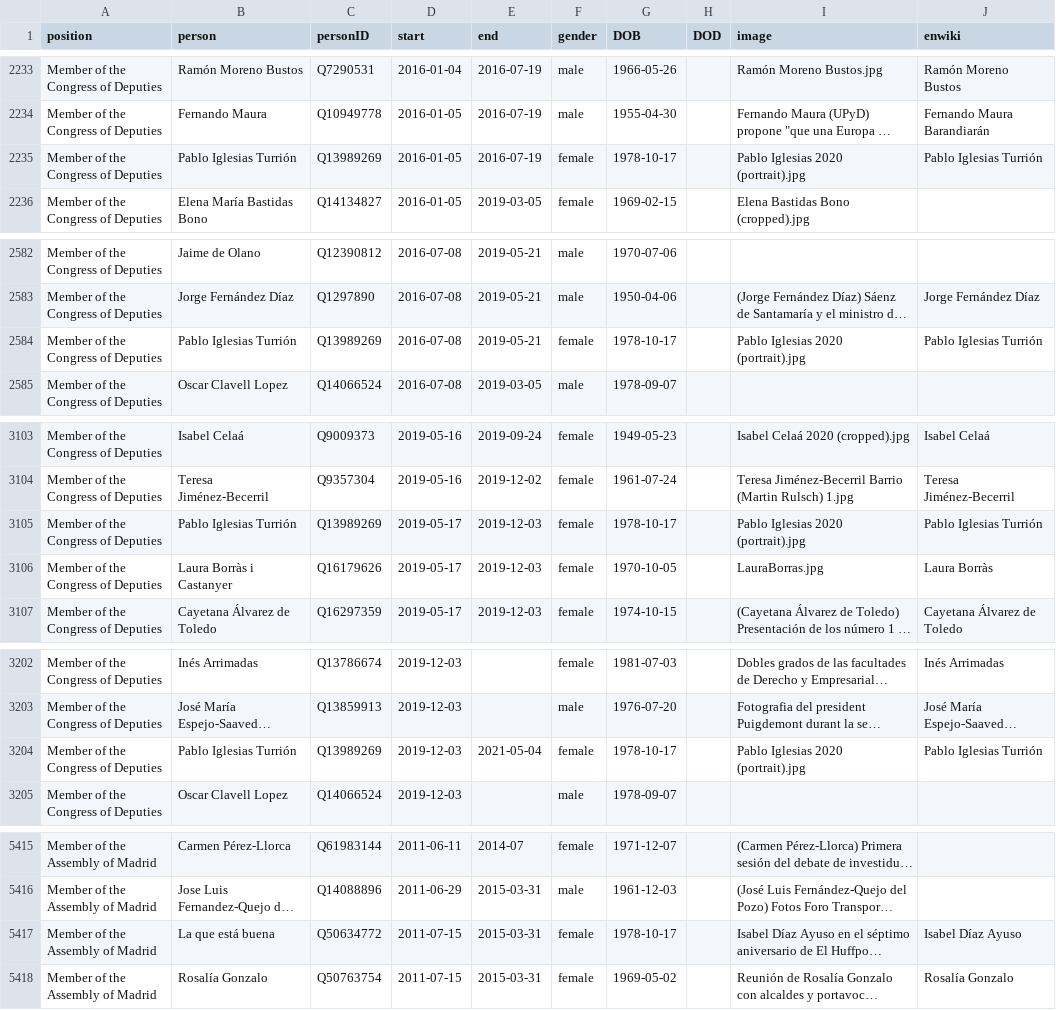
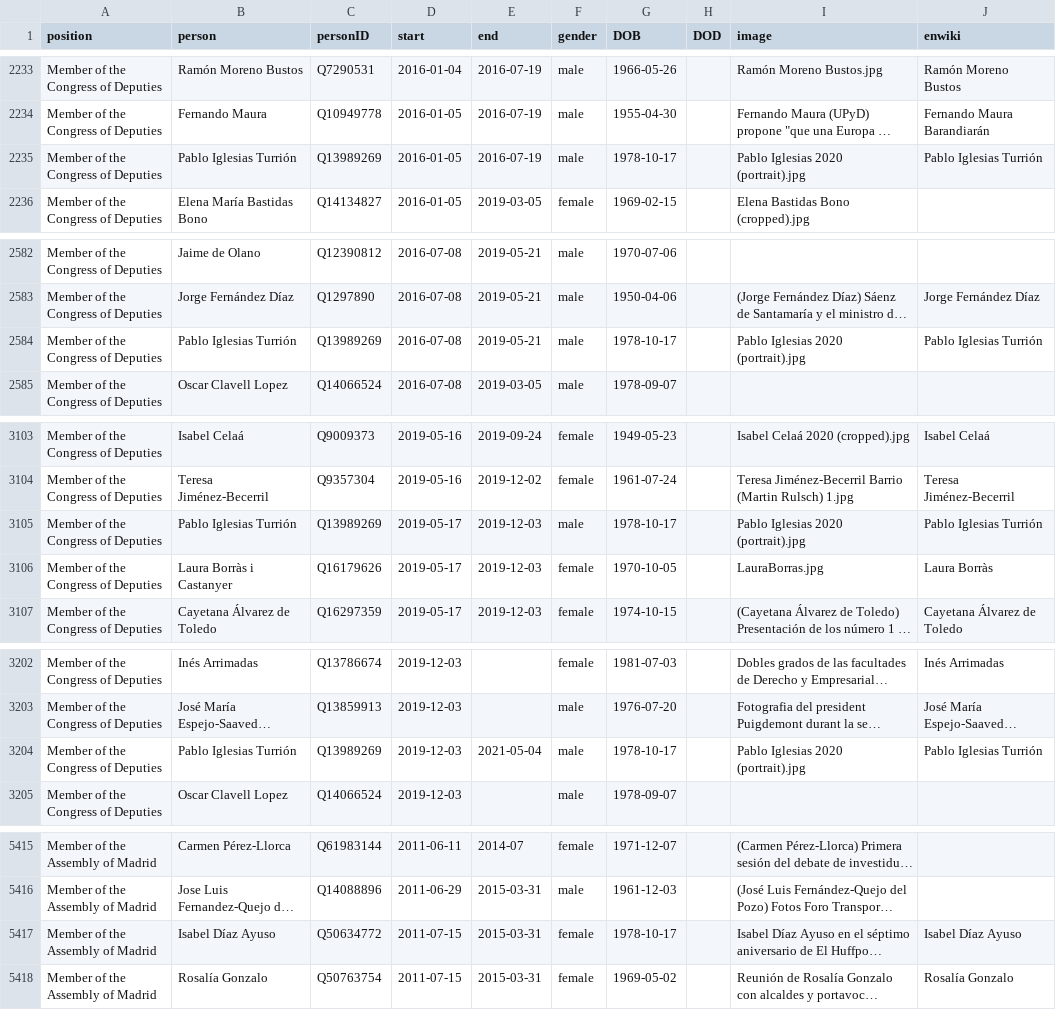
Before and after one commit to every-politician-scrapers/spain-ministers, a CSV file: html/legislators.csv, drawn as a sheet; only a part is shown, gaps mark what is left out; long unchanged cells end in …; the diff covers the shown part only; the diff names each change by its address in the sheet, - before the commit and + after, or states it on an @@ line.

```diff
--- a/html/legislators.csv
+++ b/html/legislators.csv
-F2235 (gender): female
+F2235 (gender): male
-F2584 (gender): female
+F2584 (gender): male
-F3105 (gender): female
+F3105 (gender): male
-F3204 (gender): female
+F3204 (gender): male
-B5417 (person): La que está buena
+B5417 (person): Isabel Díaz Ayuso
```
Also changed, not shown: 5 added rows and 3 edited cells elsewhere in this file, html/holders21.csv.
